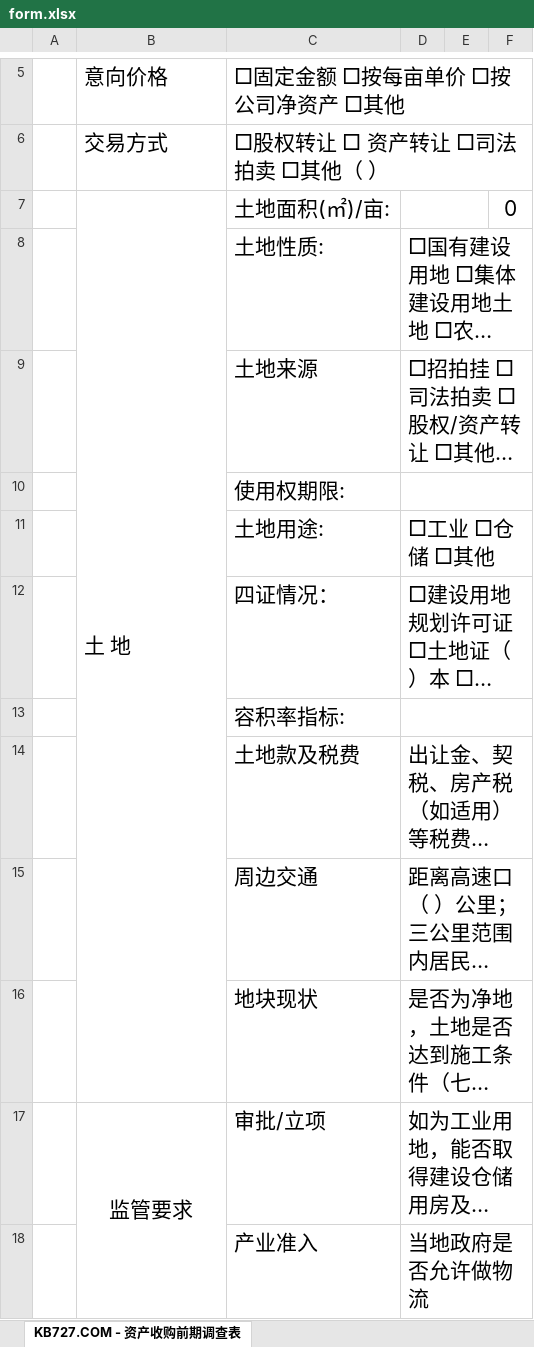
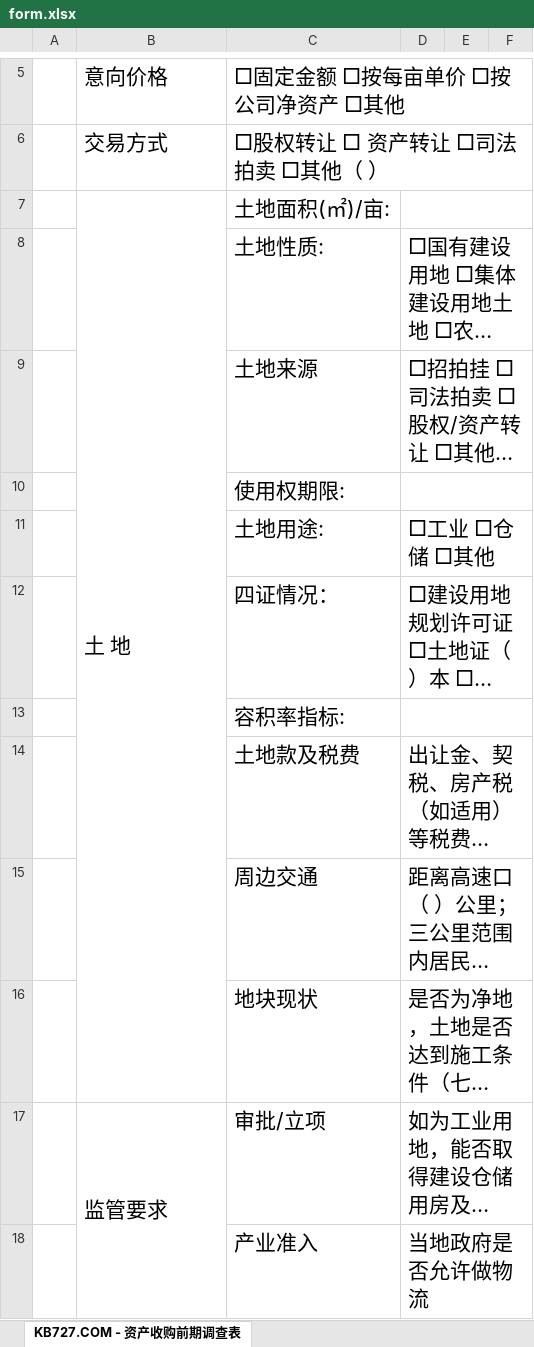
Before and after one commit to minfangbiu/kb727, an Excel workbook: form.xlsx, sheet KB727.COM - 资产收购前期调查表, drawn as a sheet; only a part is shown, gaps mark what is left out; long unchanged cells end in …; values as stored, in another font and other column widths than the file's, no borders; the diff names each change by its address in the sheet, - before the commit and + after, or states it on an @@ line.

Commit message:
form

```diff
--- a/form.xlsx (sheet KB727.COM - 资产收购前期调查表)
+++ b/form.xlsx (sheet KB727.COM - 资产收购前期调查表)
-D7:E7 merged
+D7:F7 merged
-F7: 0
+F7: (empty)
-B17 alignment: center
+B17 alignment: left
```
